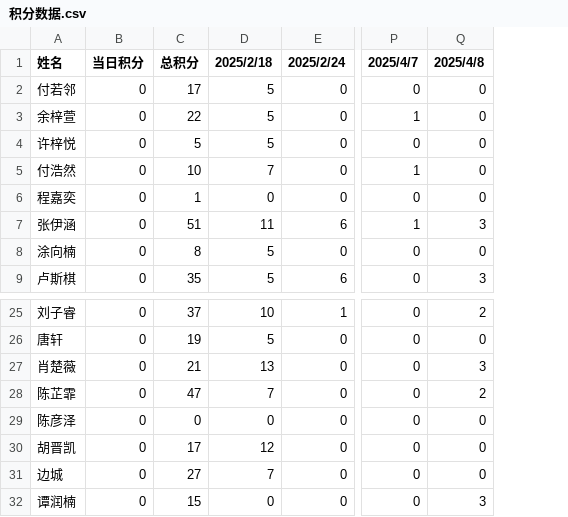
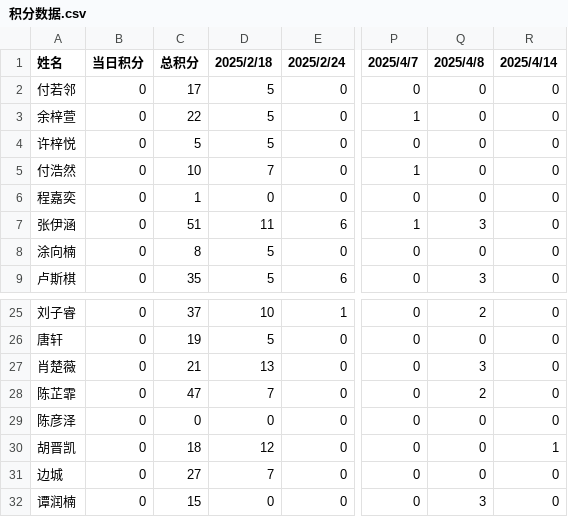
Before and after one commit to Hong-JL/jifenbang, a CSV file: 积分数据.csv, drawn as a sheet; only a part is shown, gaps mark what is left out; the diff names each change by its address in the sheet, - before the commit and + after, or states it on an @@ line.

Commit message:
更新积分数据 2025/4/14

```diff
--- a/积分数据.csv
+++ b/积分数据.csv
+column R (2025/4/14), rows 2-9: all 0; rows 25-32: 0 | 0 | 0 | 0 | 0 | 1 | 0 | 0
-C30 (总积分): 17
+C30 (总积分): 18
```
